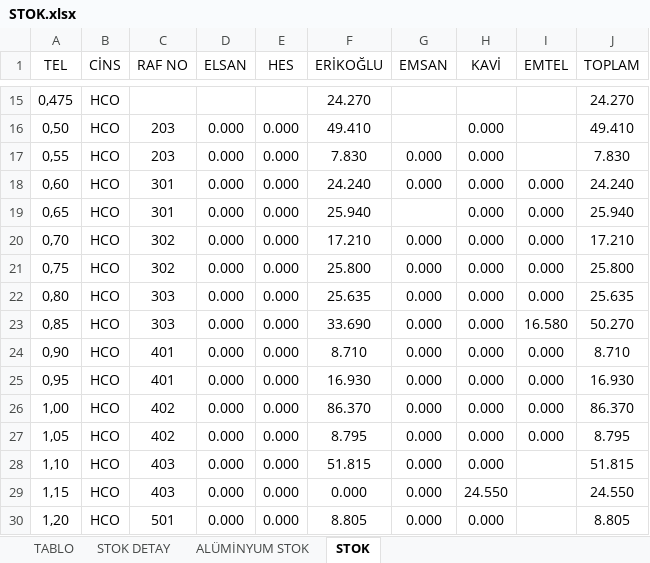
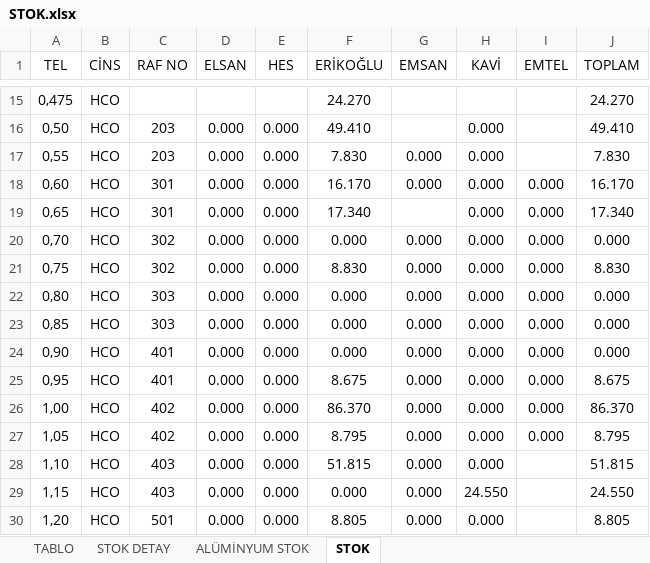
Before and after one commit to jetwindy/stok-sorgu, an Excel workbook: STOK.xlsx, sheet STOK, drawn as a sheet; only a part is shown, gaps mark what is left out; values as stored, in another font and other column widths than the file's, no borders; conditional formats not drawn; the diff names each change by its address in the sheet, - before the commit and + after, or states it on an @@ line.

Commit message:
Update STOK.xlsx

```diff
--- a/STOK.xlsx (sheet STOK)
+++ b/STOK.xlsx (sheet STOK)
-F18 (ERİKOĞLU): 24.240
+F18 (ERİKOĞLU): 16.170
-J18 (TOPLAM): 24.240
+J18 (TOPLAM): 16.170
-F19 (ERİKOĞLU): 25.940
+F19 (ERİKOĞLU): 17.340
-J19 (TOPLAM): 25.940
+J19 (TOPLAM): 17.340
-F20 (ERİKOĞLU): 17.210
+F20 (ERİKOĞLU): 0.000
-J20 (TOPLAM): 17.210
+J20 (TOPLAM): 0.000
-F21 (ERİKOĞLU): 25.800
+F21 (ERİKOĞLU): 8.830
-J21 (TOPLAM): 25.800
+J21 (TOPLAM): 8.830
-F22 (ERİKOĞLU): 25.635
+F22 (ERİKOĞLU): 0.000
-J22 (TOPLAM): 25.635
+J22 (TOPLAM): 0.000
-F23 (ERİKOĞLU): 33.690
+F23 (ERİKOĞLU): 0.000
-I23 (EMTEL): 16.580
+I23 (EMTEL): 0.000
-J23 (TOPLAM): 50.270
+J23 (TOPLAM): 0.000
-F24 (ERİKOĞLU): 8.710
+F24 (ERİKOĞLU): 0.000
-J24 (TOPLAM): 8.710
+J24 (TOPLAM): 0.000
-F25 (ERİKOĞLU): 16.930
+F25 (ERİKOĞLU): 8.675
-J25 (TOPLAM): 16.930
+J25 (TOPLAM): 8.675
```
Also changed, not shown: sheet STOK DETAY, sheet TABLO.
